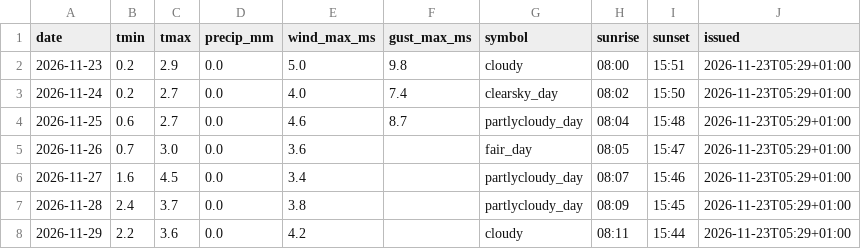
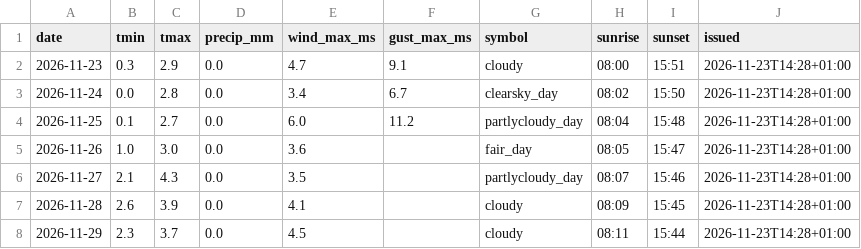
Before and after one commit to schibra/rss-feeds-harvester, a CSV file: data/daily.csv, drawn as a sheet.

```diff
--- a/data/daily.csv
+++ b/data/daily.csv
@@ -1,8 +1,8 @@
 date,tmin,tmax,precip_mm,wind_max_ms,gust_max_ms,symbol,sunrise,sunset,issued
-2026-11-23,0.2,2.9,0.0,5.0,9.8,cloudy,08:00,15:51,2026-11-23T05:29+01:00
-2026-11-24,0.2,2.7,0.0,4.0,7.4,clearsky_day,08:02,15:50,2026-11-23T05:29+01:00
-2026-11-25,0.6,2.7,0.0,4.6,8.7,partlycloudy_day,08:04,15:48,2026-11-23T05:29+01:00
-2026-11-26,0.7,3.0,0.0,3.6,,fair_day,08:05,15:47,2026-11-23T05:29+01:00
-2026-11-27,1.6,4.5,0.0,3.4,,partlycloudy_day,08:07,15:46,2026-11-23T05:29+01:00
-2026-11-28,2.4,3.7,0.0,3.8,,partlycloudy_day,08:09,15:45,2026-11-23T05:29+01:00
-2026-11-29,2.2,3.6,0.0,4.2,,cloudy,08:11,15:44,2026-11-23T05:29+01:00
+2026-11-23,0.3,2.9,0.0,4.7,9.1,cloudy,08:00,15:51,2026-11-23T14:28+01:00
+2026-11-24,0.0,2.8,0.0,3.4,6.7,clearsky_day,08:02,15:50,2026-11-23T14:28+01:00
+2026-11-25,0.1,2.7,0.0,6.0,11.2,partlycloudy_day,08:04,15:48,2026-11-23T14:28+01:00
+2026-11-26,1.0,3.0,0.0,3.6,,fair_day,08:05,15:47,2026-11-23T14:28+01:00
+2026-11-27,2.1,4.3,0.0,3.5,,partlycloudy_day,08:07,15:46,2026-11-23T14:28+01:00
+2026-11-28,2.6,3.9,0.0,4.1,,cloudy,08:09,15:45,2026-11-23T14:28+01:00
+2026-11-29,2.3,3.7,0.0,4.5,,cloudy,08:11,15:44,2026-11-23T14:28+01:00
```
Also changed, not shown: data/hourly.csv, data/newswire.csv, 1 other file.
